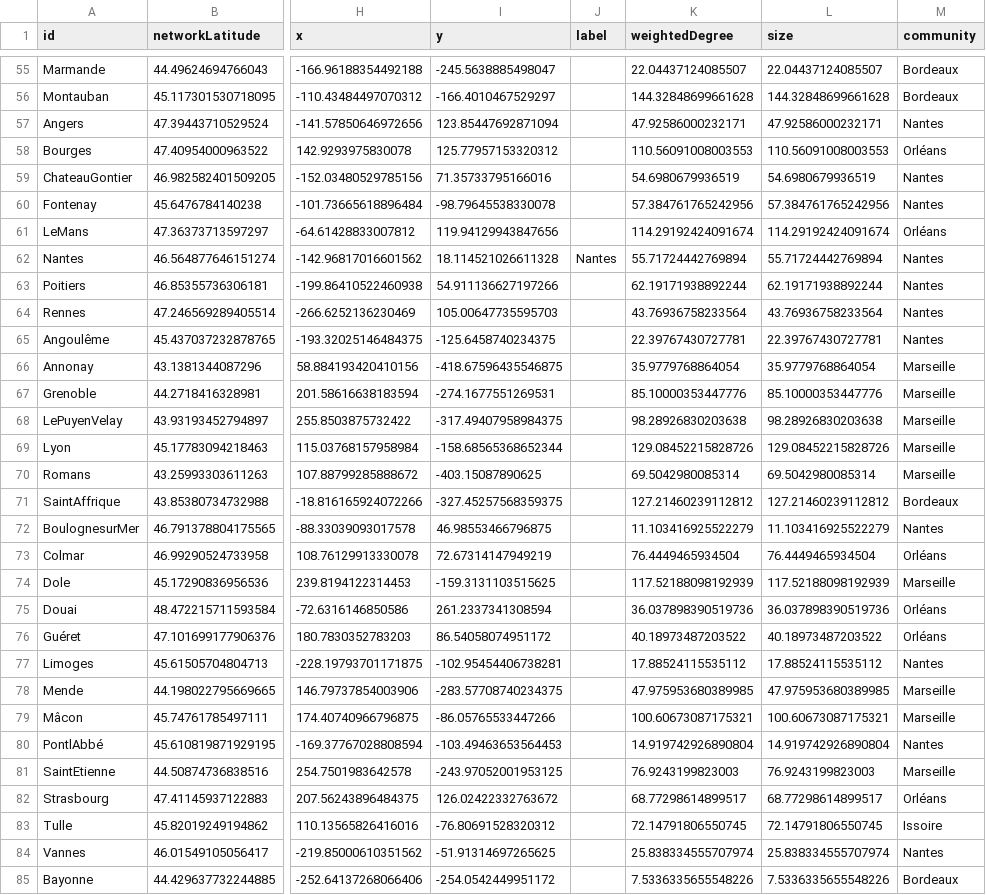
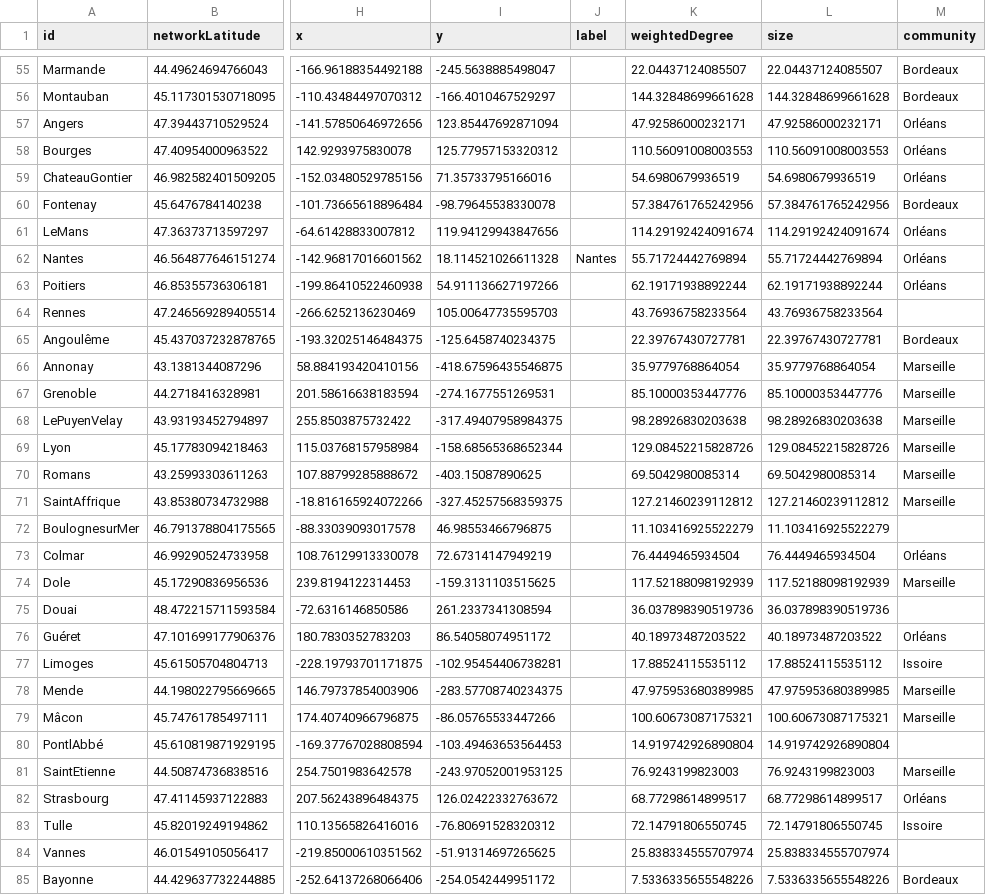
Before and after one commit to medialab/portic-storymaps-2023, a CSV file: data/wheat_correlations_cities.csv, drawn as a sheet; only a part is shown, gaps mark what is left out; the diff covers the shown part only; the diff names each change by its address in the sheet, - before the commit and + after, or states it on an @@ line.

```diff
--- a/data/wheat_correlations_cities.csv
+++ b/data/wheat_correlations_cities.csv
-M57 (community): Nantes
+M57 (community): Orléans
-M59 (community): Nantes
+M59 (community): Orléans
-M60 (community): Nantes
+M60 (community): Bordeaux
-M62:M63 (community): Nantes
+M62:M63 (community): Orléans
-M64 (community): Nantes
+M64 (community): (empty)
-M65 (community): Nantes
+M65 (community): Bordeaux
-M71 (community): Bordeaux
+M71 (community): Marseille
-M72 (community): Nantes
+M72 (community): (empty)
-M75 (community): Orléans
+M75 (community): (empty)
-M77 (community): Nantes
+M77 (community): Issoire
-M80 (community): Nantes
+M80 (community): (empty)
-M84 (community): Nantes
+M84 (community): (empty)
```
Also changed, not shown: 4 edited cells elsewhere in this file, data/compare_french_ships_to_marseille_accross_time.csv, data/evolution-exports-levant.csv, 17 other files.
